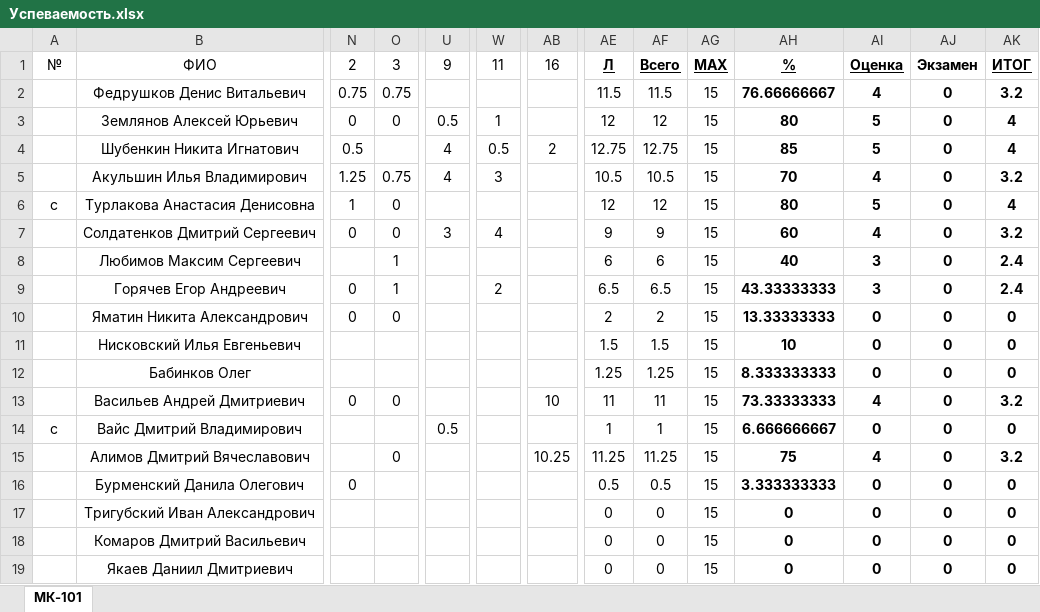
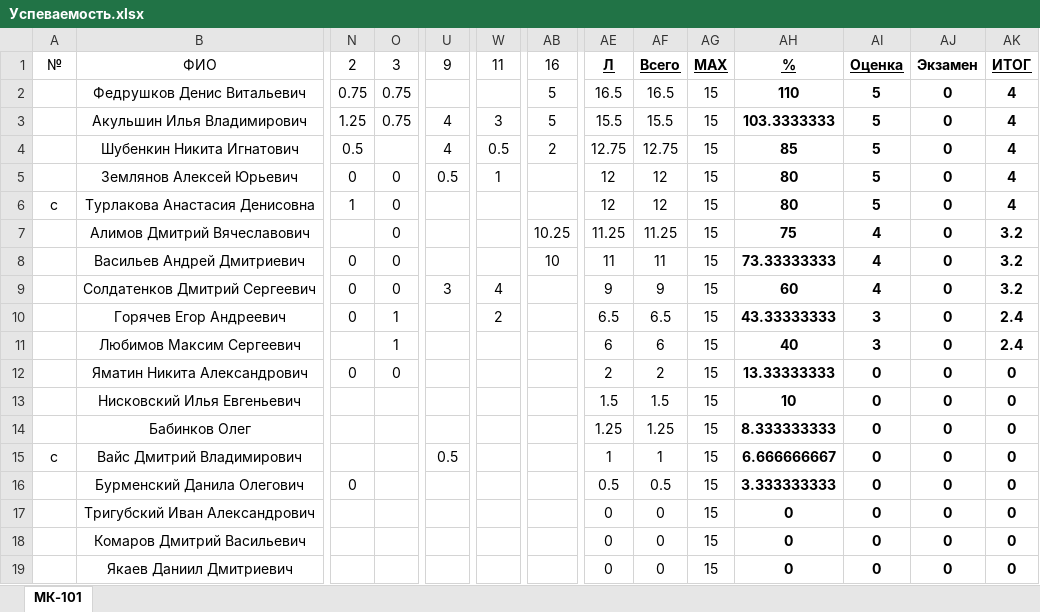
Before and after one commit to DorofeevKonstantin/3, an Excel workbook: Успеваемость.xlsx, sheet МК-101, drawn as a sheet; only a part is shown, gaps mark what is left out; values as stored, in another font and other column widths than the file's, no borders; removed rows and columns are numbered as before the commit, all else as after; rows hold the shown columns only; the diff names each change by its address in the sheet, - before the commit and + after, or states it on an @@ line.

Commit message:
Update achievement.

```diff
--- a/Успеваемость.xlsx (sheet МК-101)
+++ b/Успеваемость.xlsx (sheet МК-101)
-AB2: (empty)
+AB2: 5
-AE2: 11.5
+AE2: 16.5
-AF2: 11.5
+AF2: 16.5
-AH2: 76.66666667
+AH2: 110
-AI2: 4
+AI2: 5
-AK2: 3.2
+AK2: 4
+row 3:  | Акульшин Илья Владимирович | 1.25 | 0.75 | 4 | 3 | 5 | 15.5 | 15.5 | 15 | 103.3333333 | 5 | 0 | 4
-row 5:  | Акульшин Илья Владимирович | 1.25 | 0.75 | 4 | 3 |  | 10.5 | 10.5 | 15 | 70 | 4 | 0 | 3.2
@@ row 15 moved to row 7: Алимов Дмитрий Вячеславович @@
@@ row 13 moved to row 8: Васильев Андрей Дмитриевич @@
@@ row 9 moved to row 10: Горячев Егор Андреевич @@
```
Also changed, not shown: formulas that keep their value.
